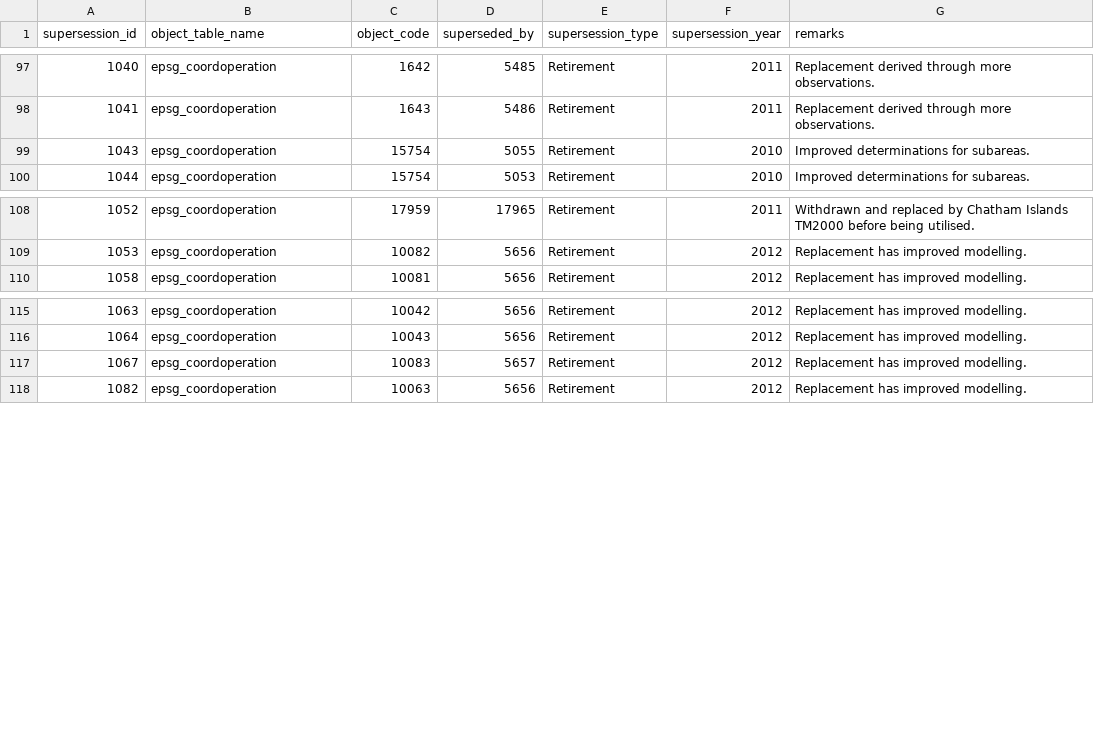
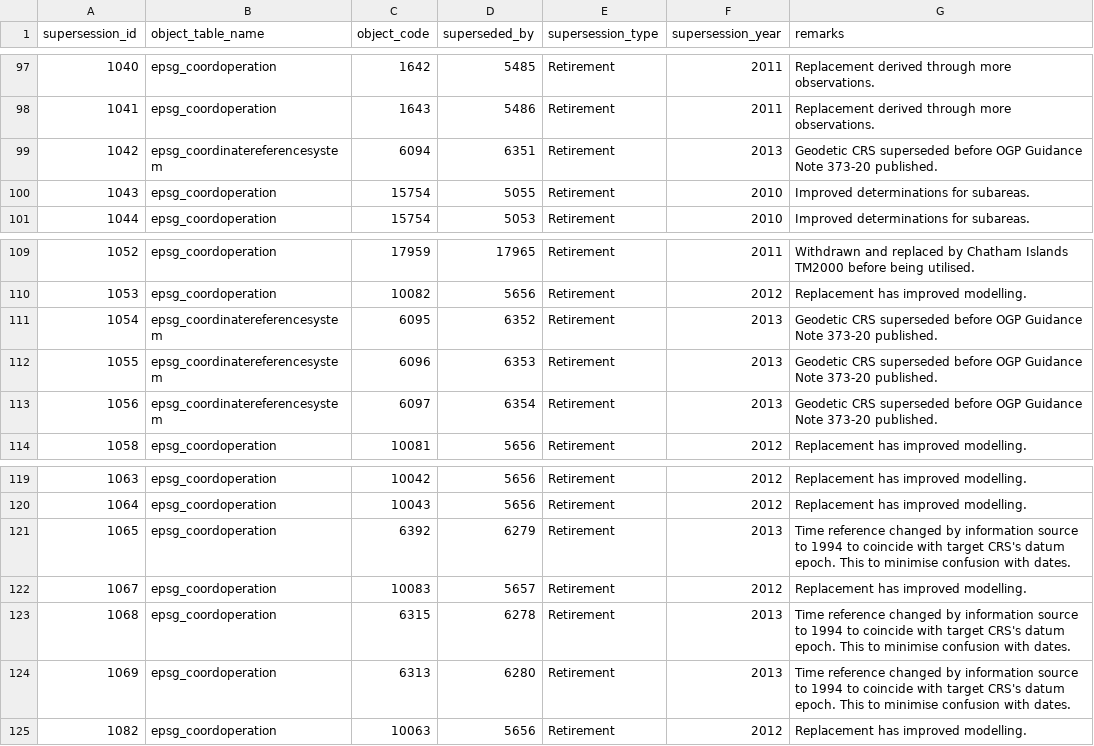
Before and after one commit to johanvdw/libgeotiff-git-mirror, a CSV file: geotiff/trunk/libgeotiff/csv/supersession.csv, drawn as a sheet; only a part is shown, gaps mark what is left out.

```diff
--- a/geotiff/trunk/libgeotiff/csv/supersession.csv
+++ b/geotiff/trunk/libgeotiff/csv/supersession.csv
@@ -98,2 +98,3 @@ supersession_id,object_table_name,object_code,superseded_by,supersession_type,su
 1041,epsg_coordoperation,1643,5486,Retirement,2011,Replacement derived through more observations.
+1042,epsg_coordinatereferencesystem,6094,6351,Retirement,2013,Geodetic CRS superseded before OGP Guidance Note 373-20 published.
 1043,epsg_coordoperation,15754,5055,Retirement,2010,Improved determinations for subareas.
@@ -109,2 +110,5 @@ supersession_id,object_table_name,object_code,superseded_by,supersession_type,su
 1053,epsg_coordoperation,10082,5656,Retirement,2012,Replacement has improved modelling.
+1054,epsg_coordinatereferencesystem,6095,6352,Retirement,2013,Geodetic CRS superseded before OGP Guidance Note 373-20 published.
+1055,epsg_coordinatereferencesystem,6096,6353,Retirement,2013,Geodetic CRS superseded before OGP Guidance Note 373-20 published.
+1056,epsg_coordinatereferencesystem,6097,6354,Retirement,2013,Geodetic CRS superseded before OGP Guidance Note 373-20 published.
 1058,epsg_coordoperation,10081,5656,Retirement,2012,Replacement has improved modelling.
@@ -116,3 +120,6 @@ supersession_id,object_table_name,object_code,superseded_by,supersession_type,su
 1064,epsg_coordoperation,10043,5656,Retirement,2012,Replacement has improved modelling.
+1065,epsg_coordoperation,6392,6279,Retirement,2013,Time reference changed by information source to 1994 to coincide with target CRS's datum epoch. This to minimise confusion with dates.
 1067,epsg_coordoperation,10083,5657,Retirement,2012,Replacement has improved modelling.
+1068,epsg_coordoperation,6315,6278,Retirement,2013,Time reference changed by information source to 1994 to coincide with target CRS's datum epoch. This to minimise confusion with dates.
+1069,epsg_coordoperation,6313,6280,Retirement,2013,Time reference changed by information source to 1994 to coincide with target CRS's datum epoch. This to minimise confusion with dates.
 1082,epsg_coordoperation,10063,5656,Retirement,2012,Replacement has improved modelling.
```
Also changed, not shown: geotiff/trunk/libgeotiff/csv/compdcs.csv, geotiff/trunk/libgeotiff/csv/coordinate_operation_parameter.csv, 20 other files.
